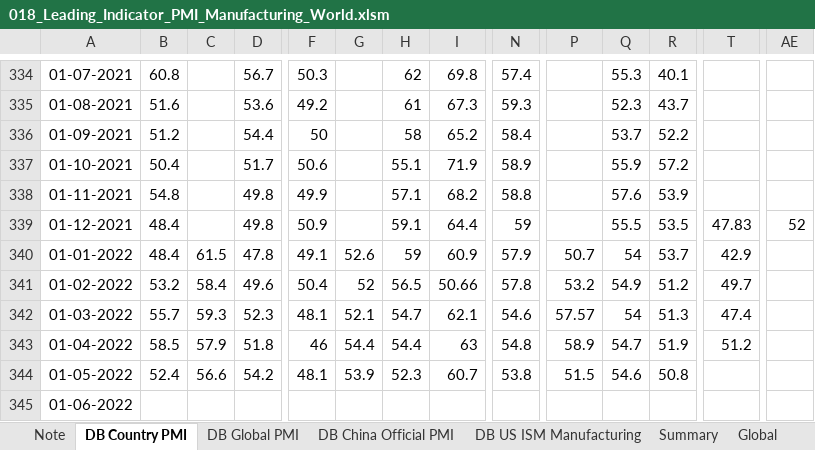
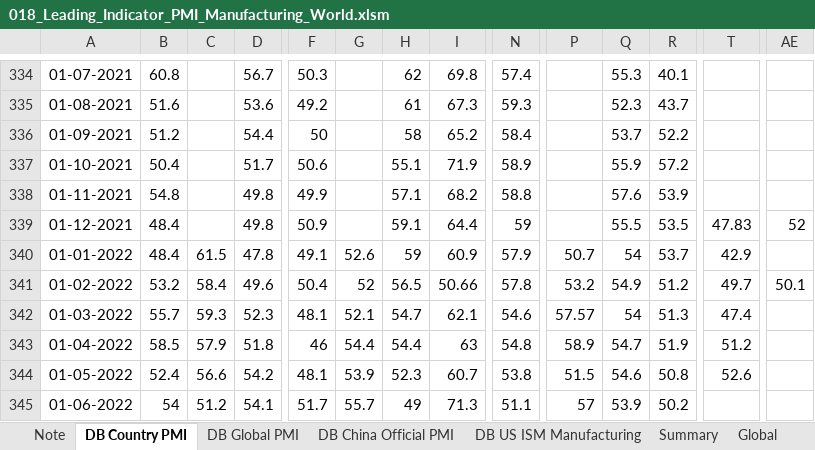
Before and after one commit to markjm5/portfoliomanagement, an Excel workbook: trading_excel_files/03_Leading_Indicators/018_Leading_Indicator_PMI_Manufacturing_World.xlsm, sheet DB Country PMI, drawn as a sheet; only a part is shown, gaps mark what is left out; values as stored, in another font and other column widths than the file's, no borders; the diff covers the shown part only; the diff names each change by its address in the sheet, - before the commit and + after, or states it on an @@ line.

Commit message:
updated macro data for excel files

```diff
--- a/trading_excel_files/03_Leading_Indicators/018_Leading_Indicator_PMI_Manufacturing_World.xlsm (sheet DB Country PMI)
+++ b/trading_excel_files/03_Leading_Indicators/018_Leading_Indicator_PMI_Manufacturing_World.xlsm (sheet DB Country PMI)
-AE341: (empty)
+AE341: 50.1
-T344: (empty)
+T344: 52.6
-B345: (empty)
+B345: 54
-C345: (empty)
+C345: 51.2
-D345: (empty)
+D345: 54.1
-F345: (empty)
+F345: 51.7
-G345: (empty)
+G345: 55.7
-H345: (empty)
+H345: 49
-I345: (empty)
+I345: 71.3
-N345: (empty)
+N345: 51.1
-P345: (empty)
+P345: 57
-Q345: (empty)
+Q345: 53.9
-R345: (empty)
+R345: 50.2
```
Also changed, not shown: 20 edited cells elsewhere in this sheet, sheet DB Global PMI, sheet DB US ISM Manufacturing, sheet DB China Official PMI, trading_excel_files/01_lagging_coincident_indicators/005_Lagging_Indicator_Job_Market_US_World.xlsm, trading_excel_files/01_lagging_coincident_indicators/008_lagging_indicator_global_inflation.xlsm, 29 other files.
